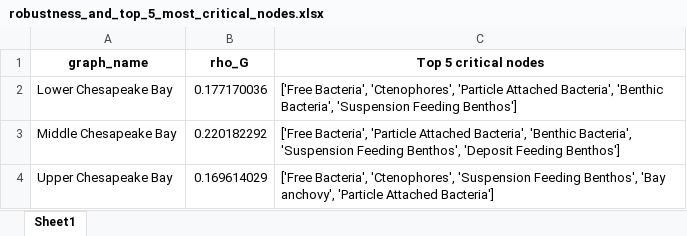
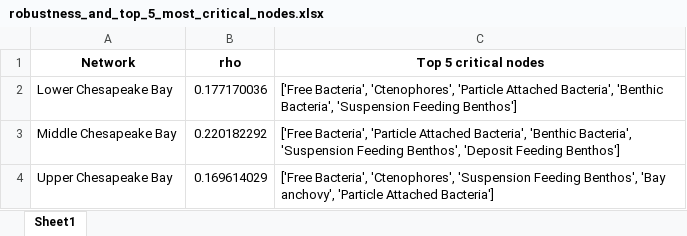
Before and after one commit to davidetorre92/AquaNet, an Excel workbook: results/robustness_and_top_5_most_critical_nodes.xlsx, sheet Sheet1, drawn as a sheet; only a part is shown; values as stored, in another font and other column widths than the file's, no borders; removed rows and columns are numbered as before the commit, all else as after; the diff names each change by its address in the sheet, - before the commit and + after, or states it on an @@ line.

Commit message:
top 5 nodes

```diff
--- a/results/robustness_and_top_5_most_critical_nodes.xlsx (sheet Sheet1)
+++ b/results/robustness_and_top_5_most_critical_nodes.xlsx (sheet Sheet1)
-row 1: graph_name | rho_G | Top 5 critical nodes
+row 1: Network | rho | Top 5 critical nodes
```
